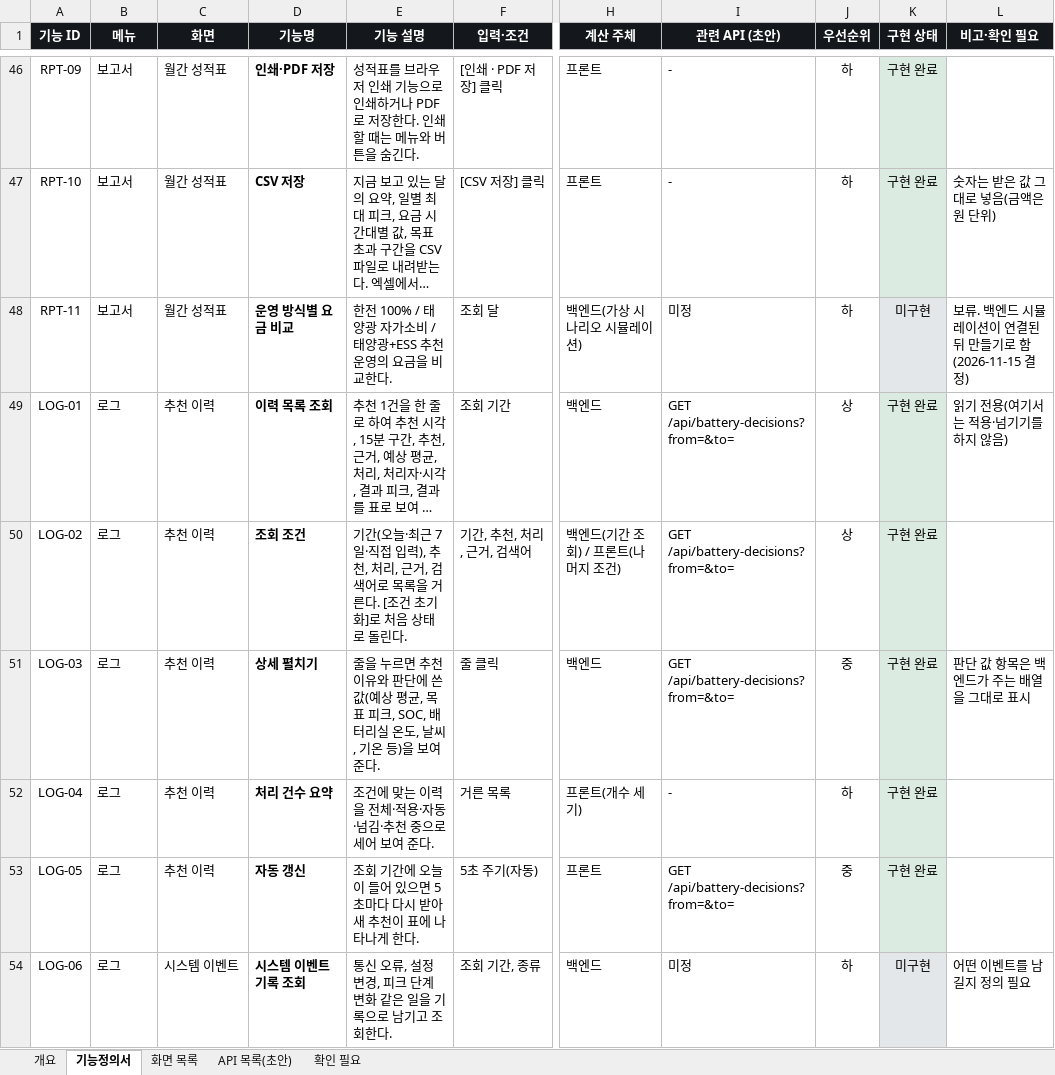
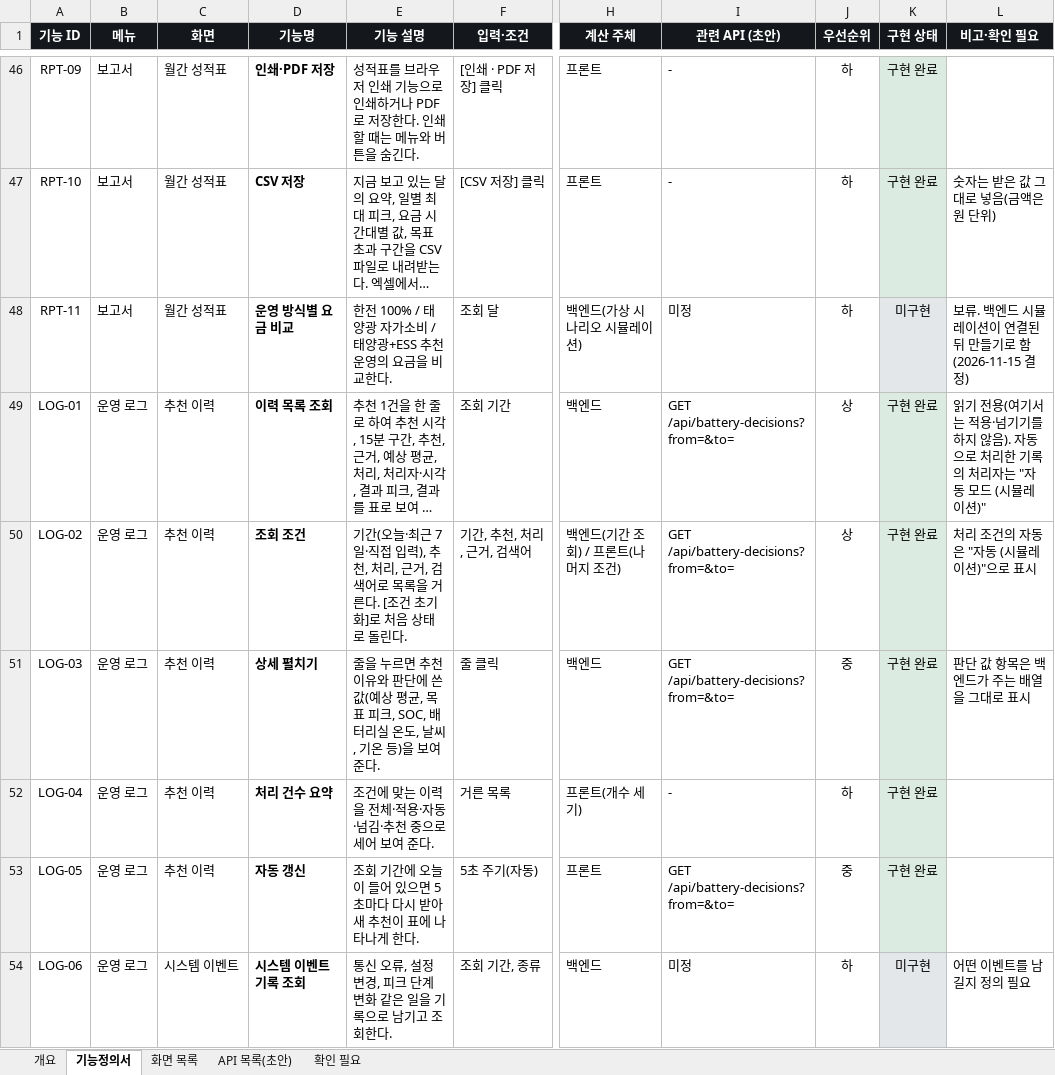
Before and after one commit to 00-Dohyun-00/smart_factory_energy_solution_project, an Excel workbook: WATTever_기능정의서.xlsx, sheet 기능정의서, drawn as a sheet; only a part is shown, gaps mark what is left out; long unchanged cells end in …; values as stored, in another font and other column widths than the file's, no borders; the diff covers the shown part only; the diff names each change by its address in the sheet, - before the commit and + after, or states it on an @@ line.

Commit message:
docs: 기능정의서에 환경 설정과 이벤트 로그 반영
- 환경 설정 기능을 구현 완료로 변경
- 통합의 KPI 5개, 이벤트 로그, 공급원 흐름 제외 반영
- 메뉴 이름 "운영 로그" 반영

```diff
--- a/WATTever_기능정의서.xlsx (sheet 기능정의서)
+++ b/WATTever_기능정의서.xlsx (sheet 기능정의서)
-B49:B54 (메뉴): 로그
+B49:B54 (메뉴): 운영 로그
-L49 (비고·확인 필요): 읽기 전용(여기서는 적용·넘기기를 하지 않음)
+L49 (비고·확인 필요): 읽기 전용(여기서는 적용·넘기기를 하지 않음). 자동으로 처리한 기록의 처리자는 "자동 모드 (시뮬레이션)"
-L50 (비고·확인 필요): (empty)
+L50 (비고·확인 필요): 처리 조건의 자동은 "자동 (시뮬레이션)"으로 표시
```
Also changed, not shown: 23 edited cells elsewhere in this sheet, sheet 화면 목록, sheet 개요, sheet 확인 필요, sheet API 목록(초안).
